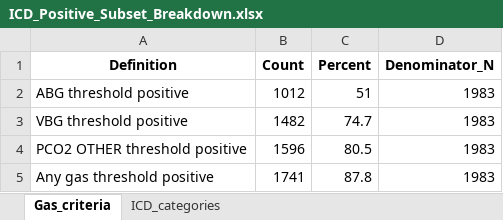
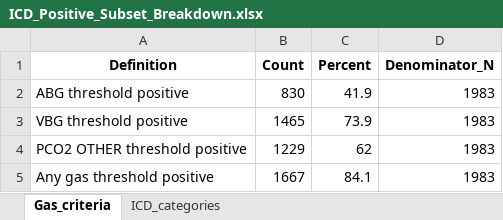
Before and after one commit to reblocke/Hypercap-CC-NLP, an Excel workbook: ICD_Positive_Subset_Breakdown.xlsx, sheet Gas_criteria, drawn as a sheet; values as stored, in another font and other column widths than the file's, no borders; the diff names each change by its address in the sheet, - before the commit and + after, or states it on an @@ line.

```diff
--- a/ICD_Positive_Subset_Breakdown.xlsx (sheet Gas_criteria)
+++ b/ICD_Positive_Subset_Breakdown.xlsx (sheet Gas_criteria)
-B2 (Count): 1012
+B2 (Count): 830
-C2 (Percent): 51
+C2 (Percent): 41.9
-B3 (Count): 1482
+B3 (Count): 1465
-C3 (Percent): 74.7
+C3 (Percent): 73.9
-B4 (Count): 1596
+B4 (Count): 1229
-C4 (Percent): 80.5
+C4 (Percent): 62
-B5 (Count): 1741
+B5 (Count): 1667
-C5 (Percent): 87.8
+C5 (Percent): 84.1
```
Also changed, not shown: Ascertainment_Overlap_Intersections.xlsx, Symptom_Composition_Pivot_ChartReady.xlsx, 32 other files.
